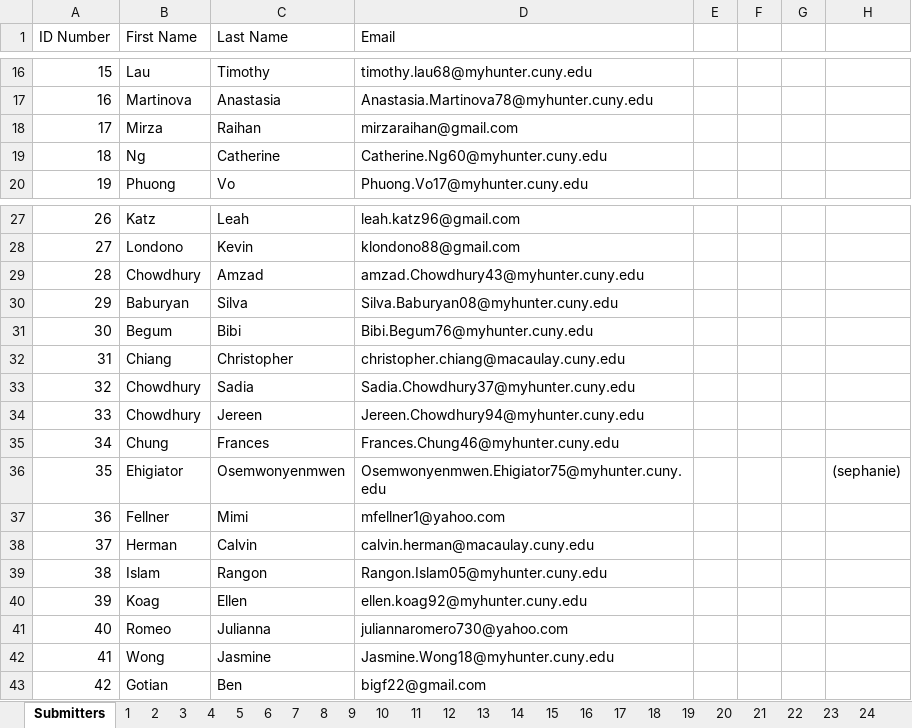
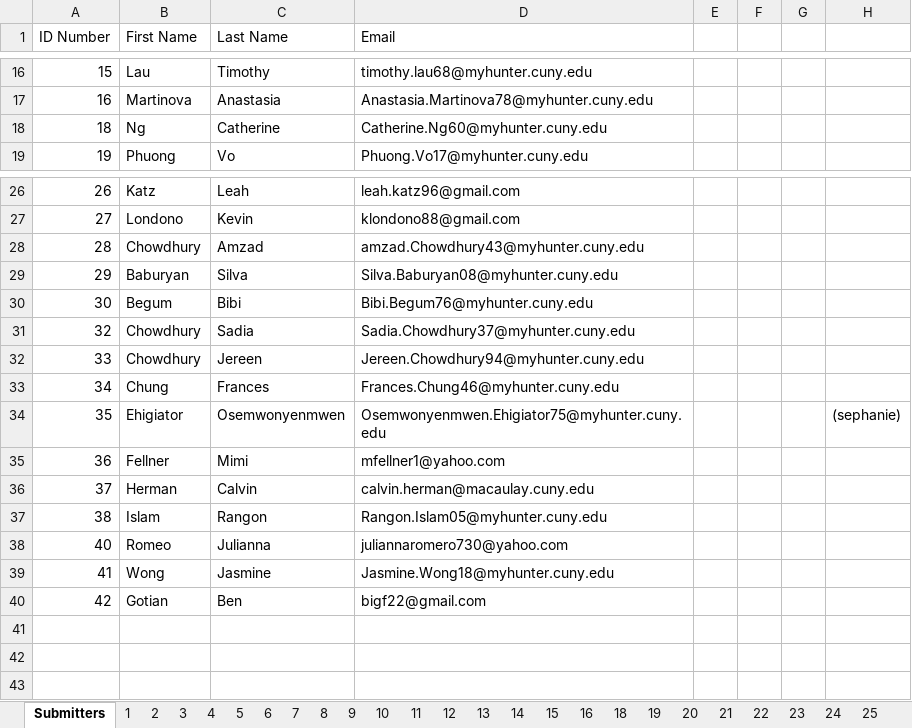
Before and after one commit to cmason-lab/microbe-database, an Excel workbook: submissions_automation/submitters.xlsx, sheet Submitters, drawn as a sheet; only a part is shown, gaps mark what is left out; values as stored, in another font and other column widths than the file's, no borders; the diff names each change by its address in the sheet, - before the commit and + after, or states it on an @@ line.

Commit message:
Updated submitters.xlsx to accomodate for people who quit/double entries

```diff
--- a/submissions_automation/submitters.xlsx (sheet Submitters)
+++ b/submissions_automation/submitters.xlsx (sheet Submitters)
-sheet tab: 17
-row 18: 17 | Mirza | Raihan | mirzaraihan@gmail.com
-row 32: 31 | Chiang | Christopher | christopher.chiang@macaulay.cuny.edu
-row 40: 39 | Koag | Ellen | ellen.koag92@myhunter.cuny.edu
```
Also changed, not shown: sheet 1, sheet 2, sheet 3, sheet 4, sheet 5, sheet 6, 33 more sheets, other sheet tabs.
